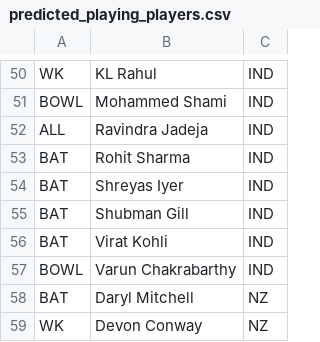
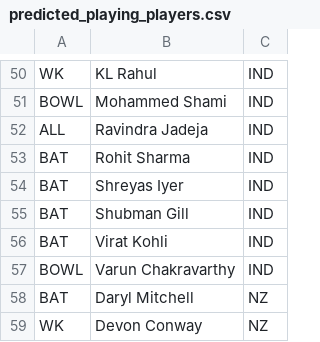
Before and after one commit to binarybandits01/FIFs, a CSV file: predicted_playing_players.csv, drawn as a sheet; only a part is shown, gaps mark what is left out.

Commit message:
Update predicted_playing_players.csv

```diff
--- a/predicted_playing_players.csv
+++ b/predicted_playing_players.csv
@@ -56,3 +56,3 @@ BAT,Shubman Gill,IND
 BAT,Virat Kohli,IND
-BOWL,Varun Chakrabarthy,IND
+BOWL,Varun Chakravarthy,IND
 BAT,Daryl Mitchell,NZ
```
